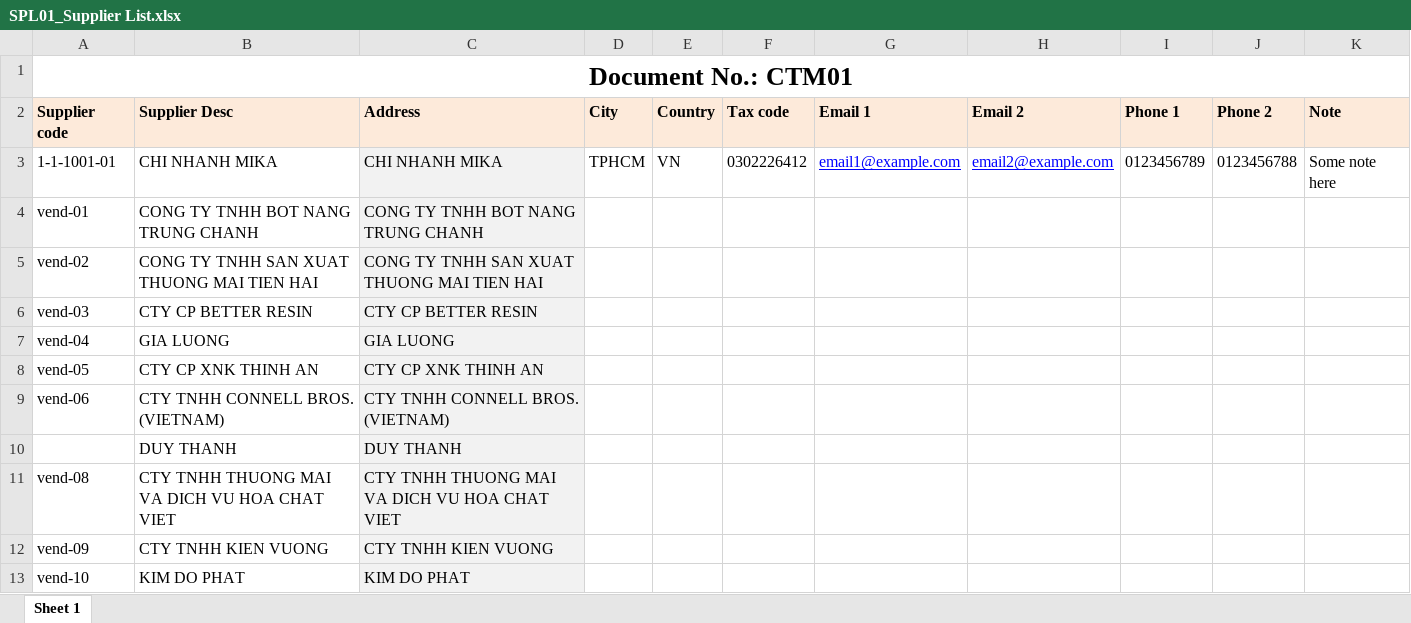
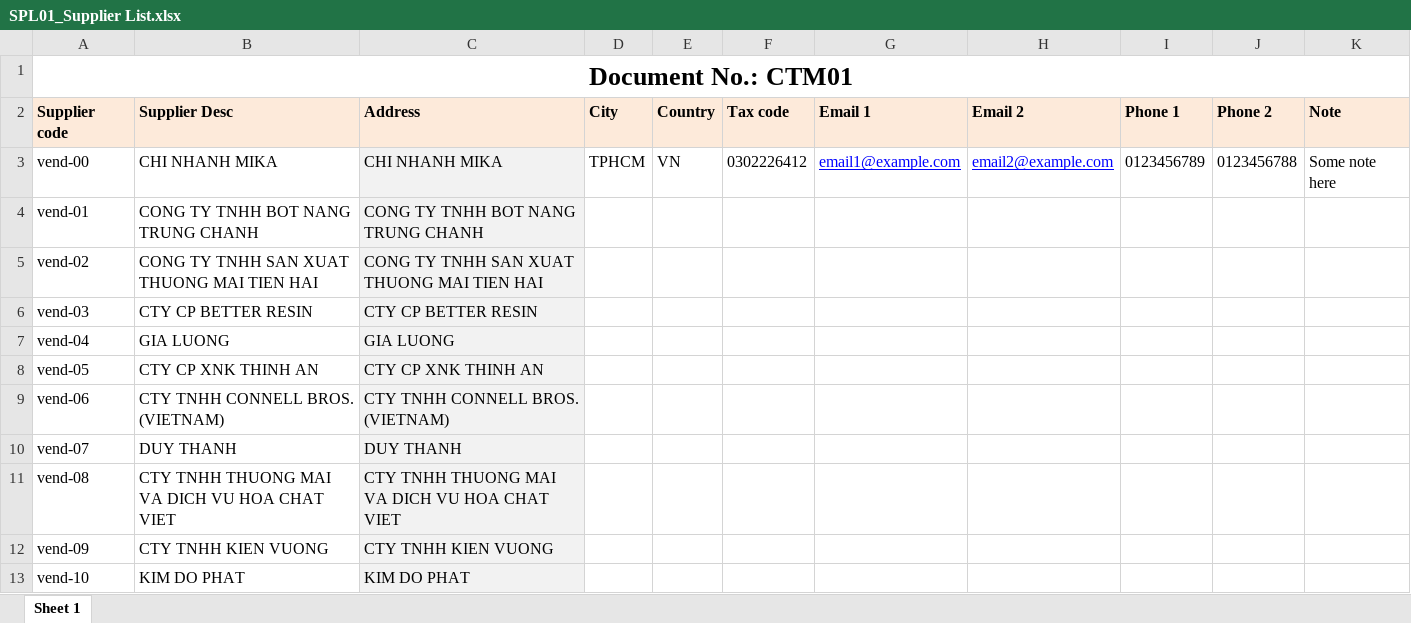
Before and after one commit to hoamee/NMVS, an Excel workbook: NMVS/uploads/SPL01_Supplier List.xlsx, sheet Sheet 1, drawn as a sheet; only a part is shown; values as stored, in another font and other column widths than the file's, no borders; the diff names each change by its address in the sheet, - before the commit and + after, or states it on an @@ line.

```diff
--- a/NMVS/uploads/SPL01_Supplier List.xlsx (sheet Sheet 1)
+++ b/NMVS/uploads/SPL01_Supplier List.xlsx (sheet Sheet 1)
-A3 (Supplier code): 1-1-1001-01
+A3 (Supplier code): vend-00
-A10 (Supplier code): (empty)
+A10 (Supplier code): vend-07
```
Also changed, not shown: NMVS/uploads/IDL01_Item data list.xlsx, 46 other files.
